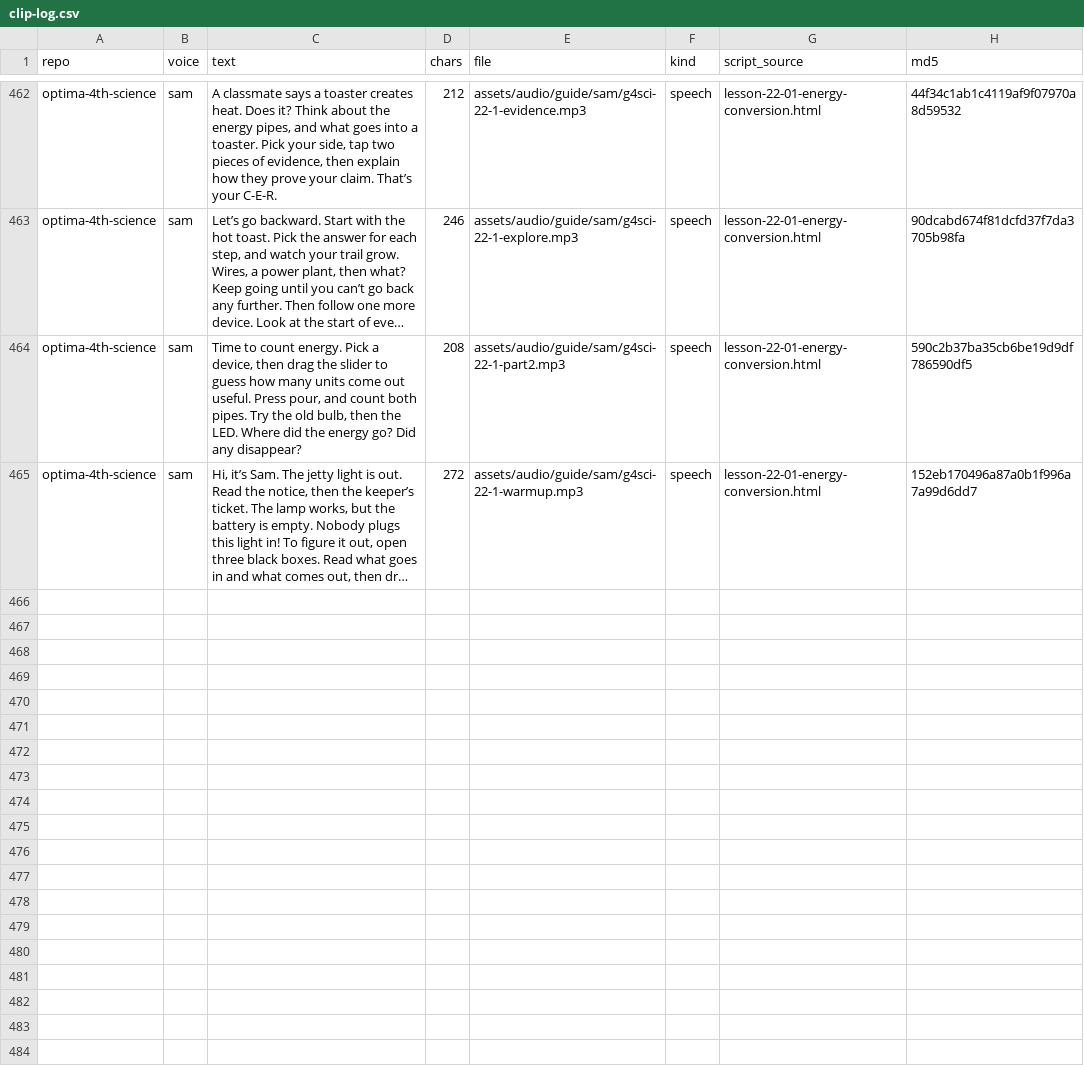
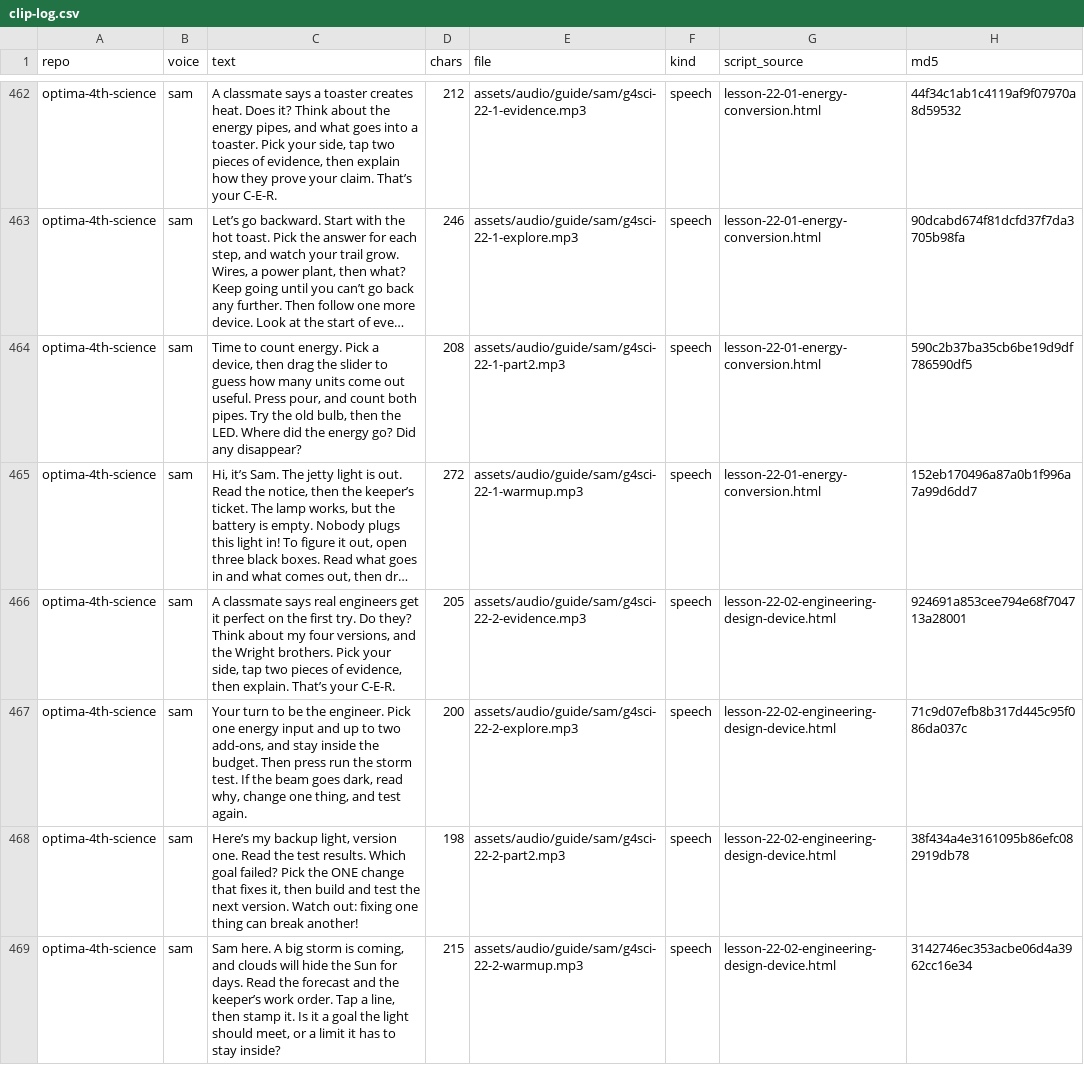
Before and after one commit to optimaondemand/optima-4th-science, a CSV file: clip-log.csv, drawn as a sheet; only a part is shown, gaps mark what is left out; long unchanged cells end in …; the diff names each change by its address in the sheet, - before the commit and + after, or states it on an @@ line.

```diff
--- a/clip-log.csv
+++ b/clip-log.csv
+row 466: optima-4th-science | sam | A classmate says real engineers get it perfect on the first try. Do they? Think about my four versions, and the Wright brothers. Pick your side, tap two pieces of evidence, then explain. That’s your C-E-R. | 205 | assets/audio/guide/sam/g4sci-22-2-evidence.mp3 | speech | lesson-22-02-engineering-design-device.html | 924691a853cee794e68f704713a28001
+row 467: optima-4th-science | sam | Your turn to be the engineer. Pick one energy input and up to two add-ons, and stay inside the budget. Then press run the storm test. If the beam goes dark, read why, change one thing, and test again. | 200 | assets/audio/guide/sam/g4sci-22-2-explore.mp3 | speech | lesson-22-02-engineering-design-device.html | 71c9d07efb8b317d445c95f086da037c
+row 468: optima-4th-science | sam | Here’s my backup light, version one. Read the test results. Which goal failed? Pick the ONE change that fixes it, then build and test the next version. Watch out: fixing one thing can break another! | 198 | assets/audio/guide/sam/g4sci-22-2-part2.mp3 | speech | lesson-22-02-engineering-design-device.html | 38f434a4e3161095b86efc082919db78
+row 469: optima-4th-science | sam | Sam here. A big storm is coming, and clouds will hide the Sun for days. Read the forecast and the keeper’s work order. Tap a line, then stamp it. Is it a goal the light should meet, or a limit it has to stay inside? | 215 | assets/audio/guide/sam/g4sci-22-2-warmup.mp3 | speech | lesson-22-02-engineering-design-device.html | 3142746ec353acbe06d4a3962cc16e34
```
Also changed, not shown: 5 other files.
